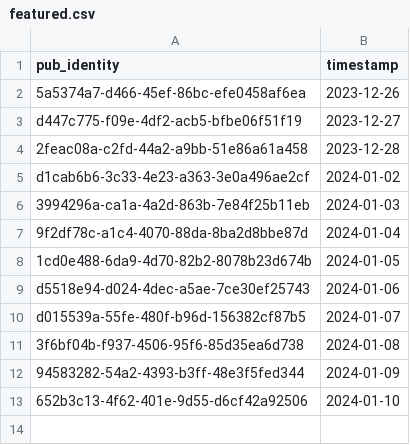
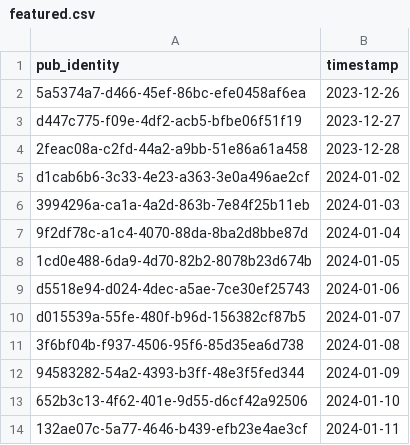
Before and after one commit to cartsmate/thepubpicker, a CSV file: files/featured.csv, drawn as a sheet.

```diff
--- a/files/featured.csv
+++ b/files/featured.csv
@@ -13 +13,2 @@ d015539a-55fe-480f-b96d-156382cf87b5,2024-01-07
 652b3c13-4f62-401e-9d55-d6cf42a92506,2024-01-10
+132ae07c-5a77-4646-b439-efb23e4ae3cf,2024-01-11
```
Also changed, not shown: 24 other files.
